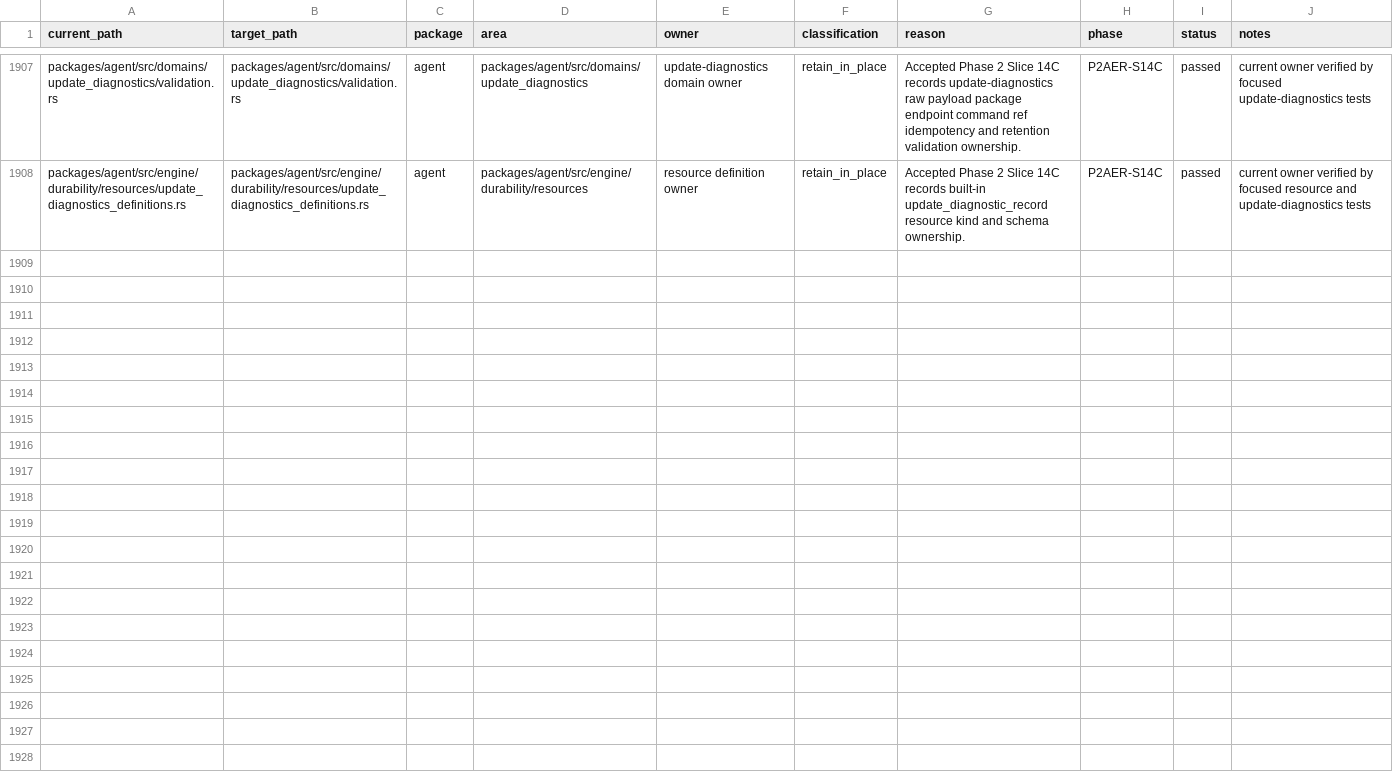
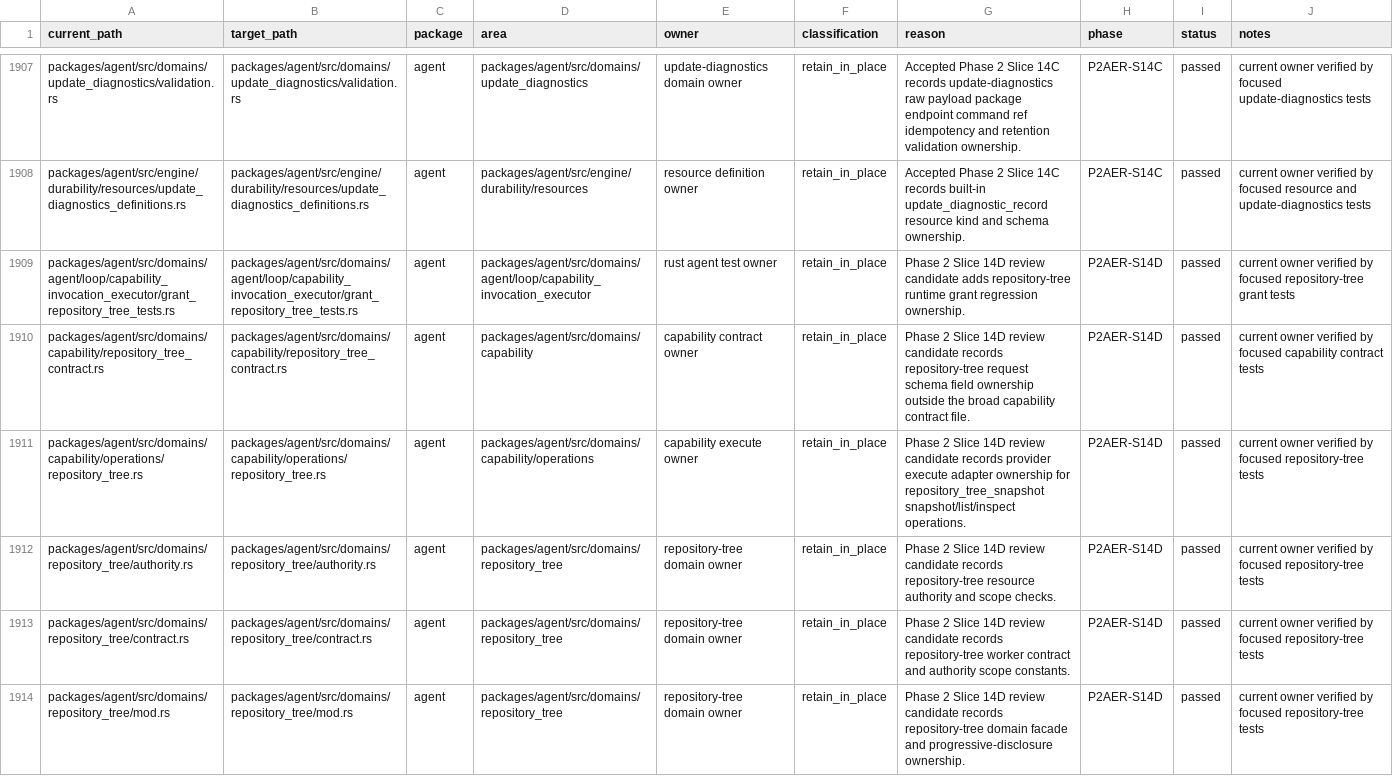
Before and after one commit to mhismail3/tron, a TSV file: packages/agent/docs/hierarchical-rearchitecture-file-inventory.tsv, drawn as a sheet; only a part is shown, gaps mark what is left out; the diff covers the shown part only.

Commit message:
feat: add repository tree snapshot resource foundation

```diff
--- a/packages/agent/docs/hierarchical-rearchitecture-file-inventory.tsv
+++ b/packages/agent/docs/hierarchical-rearchitecture-file-inventory.tsv
@@ -1908 +1908,7 @@ packages/agent/src/domains/update_diagnostics/validation.rs	packages/agent/src/d
 packages/agent/src/engine/durability/resources/update_diagnostics_definitions.rs	packages/agent/src/engine/durability/resources/update_diagnostics_definitions.rs	agent	packages/agent/src/engine/durability/resources	resource definition owner	retain_in_place	Accepted Phase 2 Slice 14C records built-in update_diagnostic_record resource kind and schema ownership.	P2AER-S14C	passed	current owner verified by focused resource and update-diagnostics tests
+packages/agent/src/domains/agent/loop/capability_invocation_executor/grant_repository_tree_tests.rs	packages/agent/src/domains/agent/loop/capability_invocation_executor/grant_repository_tree_tests.rs	agent	packages/agent/src/domains/agent/loop/capability_invocation_executor	rust agent test owner	retain_in_place	Phase 2 Slice 14D review candidate adds repository-tree runtime grant regression ownership.	P2AER-S14D	passed	current owner verified by focused repository-tree grant tests
+packages/agent/src/domains/capability/repository_tree_contract.rs	packages/agent/src/domains/capability/repository_tree_contract.rs	agent	packages/agent/src/domains/capability	capability contract owner	retain_in_place	Phase 2 Slice 14D review candidate records repository-tree request schema field ownership outside the broad capability contract file.	P2AER-S14D	passed	current owner verified by focused capability contract tests
+packages/agent/src/domains/capability/operations/repository_tree.rs	packages/agent/src/domains/capability/operations/repository_tree.rs	agent	packages/agent/src/domains/capability/operations	capability execute owner	retain_in_place	Phase 2 Slice 14D review candidate records provider execute adapter ownership for repository_tree_snapshot snapshot/list/inspect operations.	P2AER-S14D	passed	current owner verified by focused repository-tree tests
+packages/agent/src/domains/repository_tree/authority.rs	packages/agent/src/domains/repository_tree/authority.rs	agent	packages/agent/src/domains/repository_tree	repository-tree domain owner	retain_in_place	Phase 2 Slice 14D review candidate records repository-tree resource authority and scope checks.	P2AER-S14D	passed	current owner verified by focused repository-tree tests
+packages/agent/src/domains/repository_tree/contract.rs	packages/agent/src/domains/repository_tree/contract.rs	agent	packages/agent/src/domains/repository_tree	repository-tree domain owner	retain_in_place	Phase 2 Slice 14D review candidate records repository-tree worker contract and authority scope constants.	P2AER-S14D	passed	current owner verified by focused repository-tree tests
+packages/agent/src/domains/repository_tree/mod.rs	packages/agent/src/domains/repository_tree/mod.rs	agent	packages/agent/src/domains/repository_tree	repository-tree domain owner	retain_in_place	Phase 2 Slice 14D review candidate records repository-tree domain facade and progressive-disclosure ownership.	P2AER-S14D	passed	current owner verified by focused repository-tree tests
```
Also changed, not shown: 5 added rows elsewhere in this file, packages/agent/docs/determinism-replayability-inventory.tsv, packages/agent/docs/phase-2-agent-execution-restoration-inventory.tsv, 35 other files.
